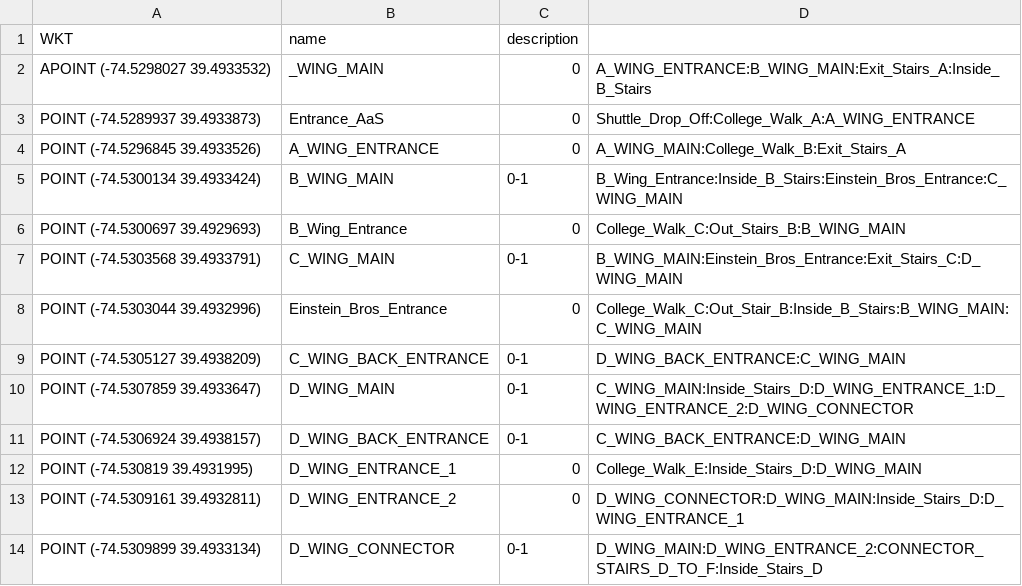
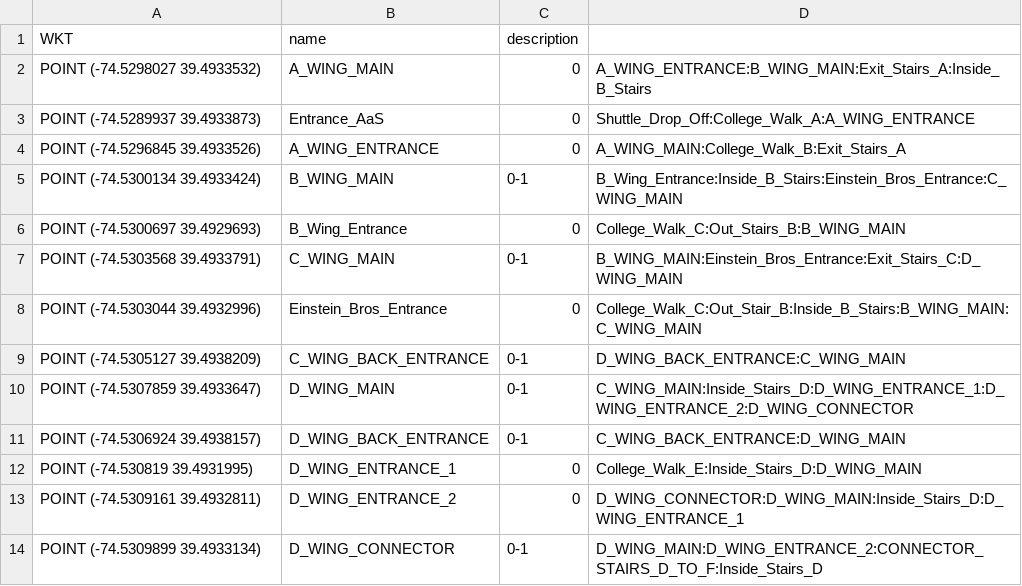
Before and after one commit to JackStewart808/Stockton-TSP-Project, a CSV file: data.csv, drawn as a sheet.

Commit message:
Add Floyd–Warshall algorithm and graph builder
Introduces FloydWarshall.java for all-pairs shortest path computation and GraphBuilder.java for constructing adjacency matrices from node maps. Updates TestMapBuilder.java to use new graph and pathfinding logic with simpleTestData.csv for testing. Minor cleanup in DistanceCalculator and MapBuilder.

```diff
--- a/data.csv
+++ b/data.csv
@@ -1,3 +1,3 @@
 WKT,name,description
-"APOINT (-74.5298027 39.4933532)",_WING_MAIN,0, A_WING_ENTRANCE:B_WING_MAIN:Exit_Stairs_A:Inside_B_Stairs
+"POINT (-74.5298027 39.4933532)",A_WING_MAIN,0, A_WING_ENTRANCE:B_WING_MAIN:Exit_Stairs_A:Inside_B_Stairs
 "POINT (-74.5289937 39.4933873)",Entrance_AaS,0,Shuttle_Drop_Off:College_Walk_A:A_WING_ENTRANCE
```
Also changed, not shown: 6 other files.
